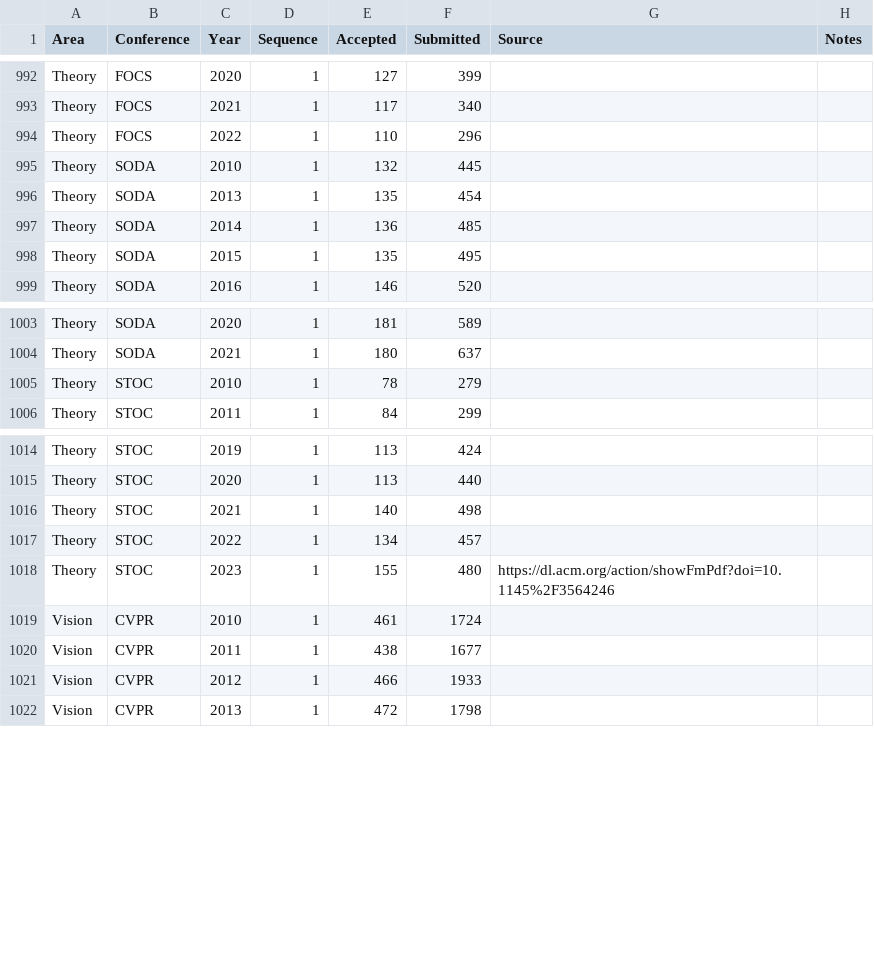
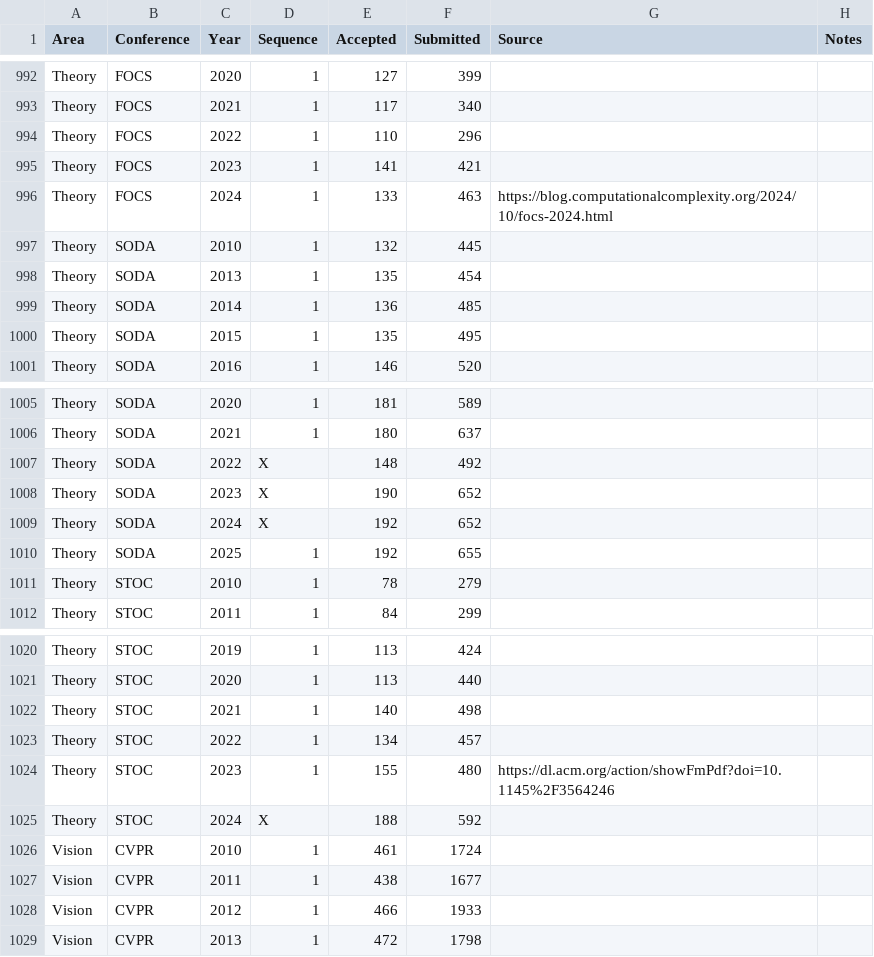
Before and after one commit to emeryberger/csconferences, a CSV file: csconferences.csv, drawn as a sheet; only a part is shown, gaps mark what is left out.

Commit message:
Updated theory.

```diff
--- a/csconferences.csv
+++ b/csconferences.csv
@@ -994,2 +994,4 @@ Theory,FOCS,2021,1,117,340,,
 Theory,FOCS,2022,1,110,296,,
+Theory,FOCS,2023,1,141,421,,
+Theory,FOCS,2024,1,133,463,https://blog.computationalcomplexity.org/2024/10/focs-2024.html,
 Theory,SODA,2010,1,132,445,,
@@ -1004,2 +1006,6 @@ Theory,SODA,2020,1,181,589,,
 Theory,SODA,2021,1,180,637,,
+Theory,SODA,2022,X,148,492,,
+Theory,SODA,2023,X,190,652,,
+Theory,SODA,2024,X,192,652,,
+Theory,SODA,2025,1,192,655,,
 Theory,STOC,2010,1,78,279,,
@@ -1018,2 +1024,3 @@ Theory,STOC,2022,1,134,457,,
 Theory,STOC,2023,1,155,480,https://dl.acm.org/action/showFmPdf?doi=10.1145%2F3564246,
+Theory,STOC,2024,X,188,592,,
 Vision,CVPR,2010,1,461,1724,,
```
Also changed, not shown: 7 other files.
